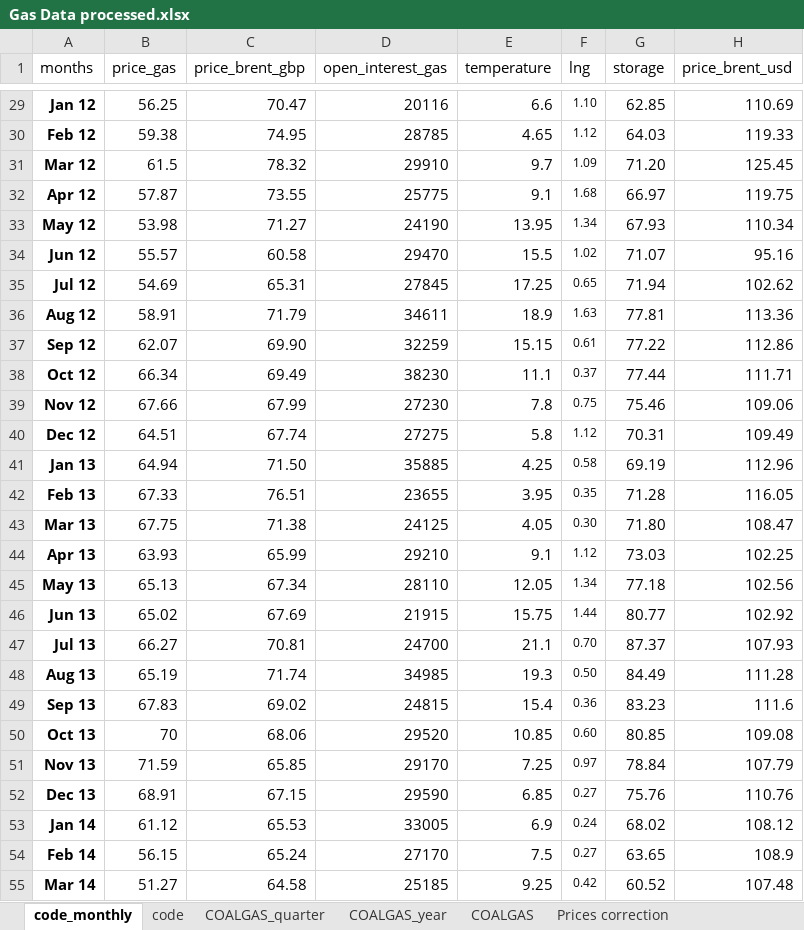
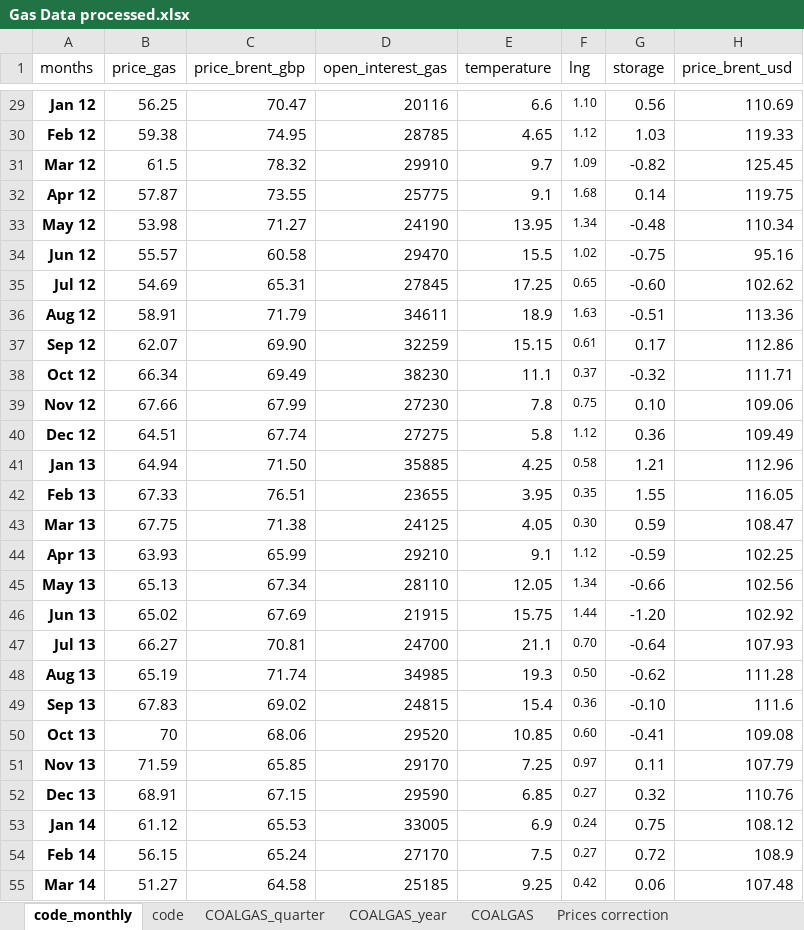
Before and after one commit to lruffie/GasPriceDecomp, an Excel workbook: Gas Data processed.xlsx, sheet code_monthly, drawn as a sheet; only a part is shown, gaps mark what is left out; values as stored, in another font and other column widths than the file's, no borders; conditional formats not drawn; the diff covers the shown part only; the diff names each change by its address in the sheet, - before the commit and + after, or states it on an @@ line.

```diff
--- a/Gas Data processed.xlsx (sheet code_monthly)
+++ b/Gas Data processed.xlsx (sheet code_monthly)
-G29 (storage): 62.85
+G29 (storage): 0.56
-G30 (storage): 64.03
+G30 (storage): 1.03
-G31 (storage): 71.20
+G31 (storage): -0.82
-G32 (storage): 66.97
+G32 (storage): 0.14
-G33 (storage): 67.93
+G33 (storage): -0.48
-G34 (storage): 71.07
+G34 (storage): -0.75
-G35 (storage): 71.94
+G35 (storage): -0.60
-G36 (storage): 77.81
+G36 (storage): -0.51
-G37 (storage): 77.22
+G37 (storage): 0.17
-G38 (storage): 77.44
+G38 (storage): -0.32
-G39 (storage): 75.46
+G39 (storage): 0.10
-G40 (storage): 70.31
+G40 (storage): 0.36
-G41 (storage): 69.19
+G41 (storage): 1.21
-G42 (storage): 71.28
+G42 (storage): 1.55
-G43 (storage): 71.80
+G43 (storage): 0.59
-G44 (storage): 73.03
+G44 (storage): -0.59
-G45 (storage): 77.18
+G45 (storage): -0.66
-G46 (storage): 80.77
+G46 (storage): -1.20
-G47 (storage): 87.37
+G47 (storage): -0.64
-G48 (storage): 84.49
+G48 (storage): -0.62
-G49 (storage): 83.23
+G49 (storage): -0.10
-G50 (storage): 80.85
+G50 (storage): -0.41
-G51 (storage): 78.84
+G51 (storage): 0.11
-G52 (storage): 75.76
+G52 (storage): 0.32
-G53 (storage): 68.02
+G53 (storage): 0.75
-G54 (storage): 63.65
+G54 (storage): 0.72
-G55 (storage): 60.52
+G55 (storage): 0.06
```
Also changed, not shown: 123 edited cells elsewhere in this sheet, sheet code, data/brent price.xlsx, 13 other files.
